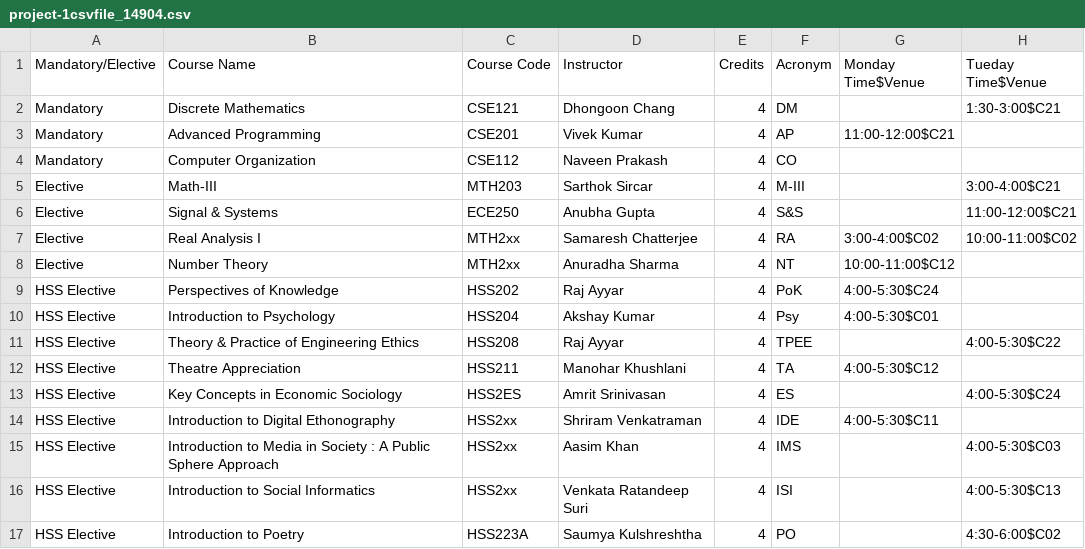
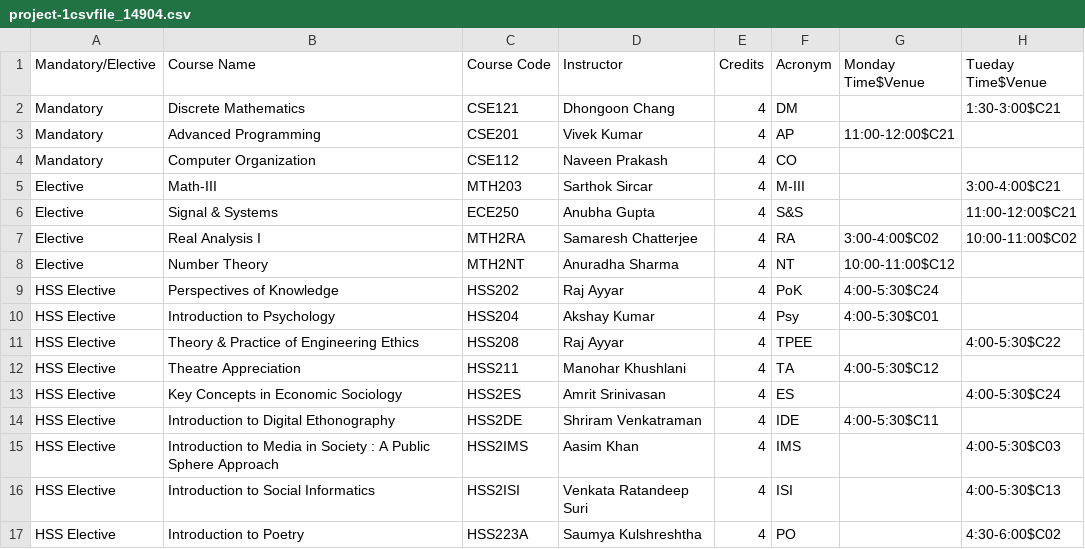
Before and after one commit to pragya16067/APProject, a CSV file: project-1csvfile_14904.csv, drawn as a sheet; only a part is shown; the diff names each change by its address in the sheet, - before the commit and + after, or states it on an @@ line.

Commit message:
Add files via upload

```diff
--- a/project-1csvfile_14904.csv
+++ b/project-1csvfile_14904.csv
-C7 (Course Code): MTH2xx
+C7 (Course Code): MTH2RA
-C8 (Course Code): MTH2xx
+C8 (Course Code): MTH2NT
-C14 (Course Code): HSS2xx
+C14 (Course Code): HSS2DE
-C15 (Course Code): HSS2xx
+C15 (Course Code): HSS2IMS
-C16 (Course Code): HSS2xx
+C16 (Course Code): HSS2ISI
```
